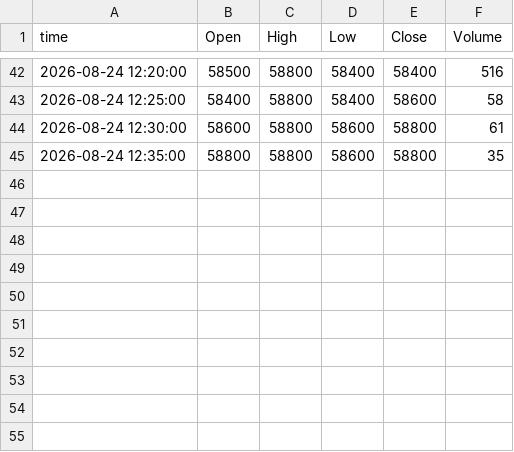
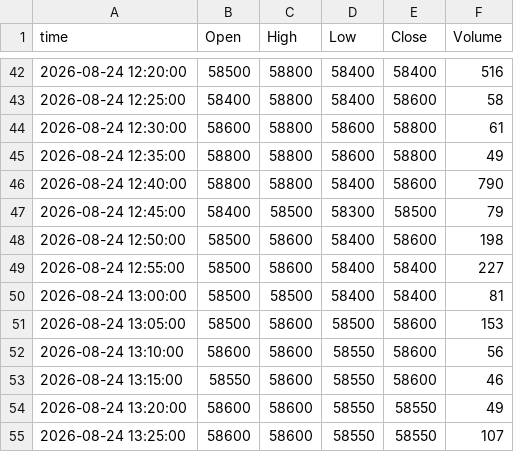
Before and after one commit to ssunsmg-smg/quant-screener, a CSV file: data/intraday/bars/20260824/192080.csv, drawn as a sheet; only a part is shown, gaps mark what is left out.

```diff
--- a/data/intraday/bars/20260824/192080.csv
+++ b/data/intraday/bars/20260824/192080.csv
@@ -44,2 +44,12 @@ time,Open,High,Low,Close,Volume
 2026-08-24 12:30:00,58600,58800,58600,58800,61
-2026-08-24 12:35:00,58800,58800,58600,58800,35
+2026-08-24 12:35:00,58800,58800,58600,58800,49
+2026-08-24 12:40:00,58800,58800,58400,58600,790
+2026-08-24 12:45:00,58400,58500,58300,58500,79
+2026-08-24 12:50:00,58500,58600,58400,58600,198
+2026-08-24 12:55:00,58500,58600,58400,58400,227
+2026-08-24 13:00:00,58500,58500,58400,58400,81
+2026-08-24 13:05:00,58500,58600,58500,58600,153
+2026-08-24 13:10:00,58600,58600,58550,58600,56
+2026-08-24 13:15:00,58550,58600,58550,58600,46
+2026-08-24 13:20:00,58600,58600,58550,58550,49
+2026-08-24 13:25:00,58600,58600,58550,58550,107
```
Also changed, not shown: 3 other files.
